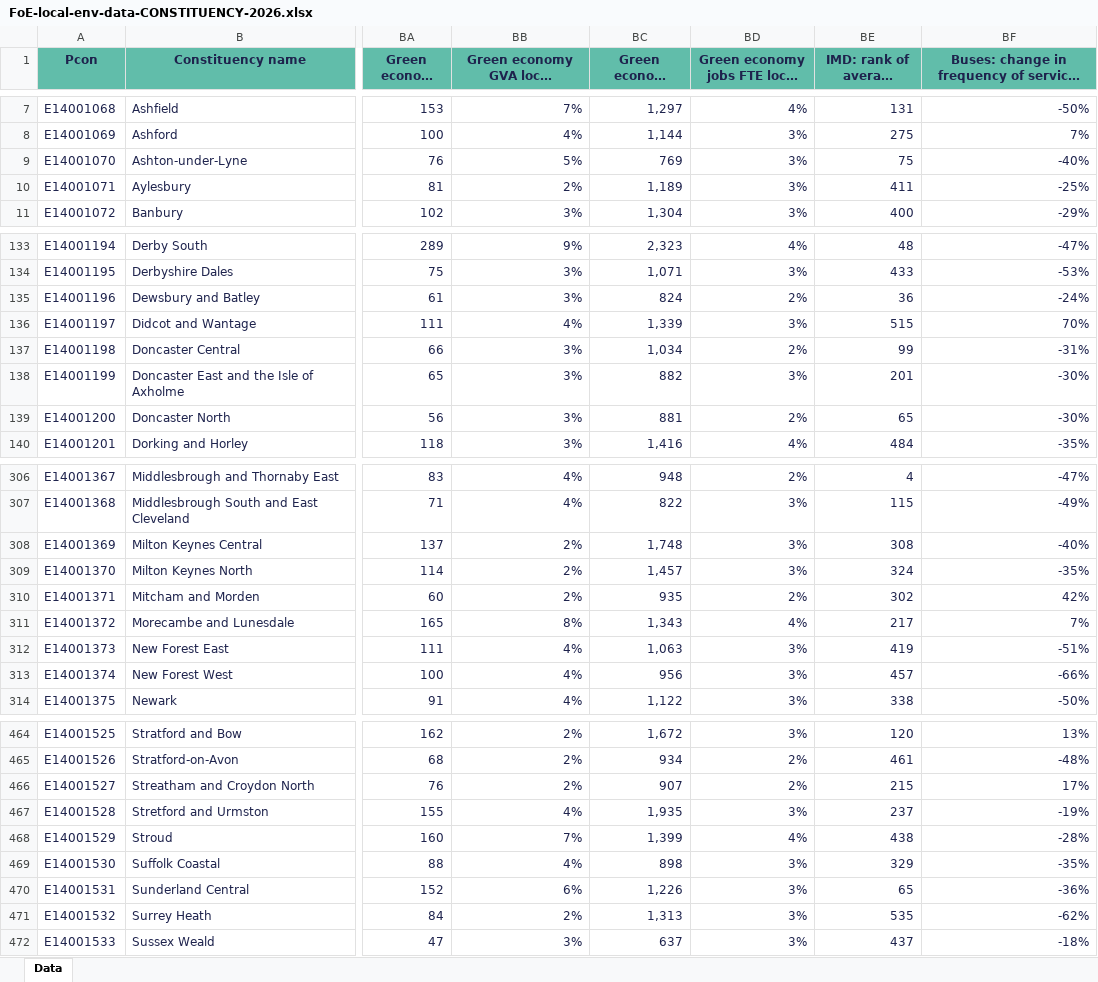
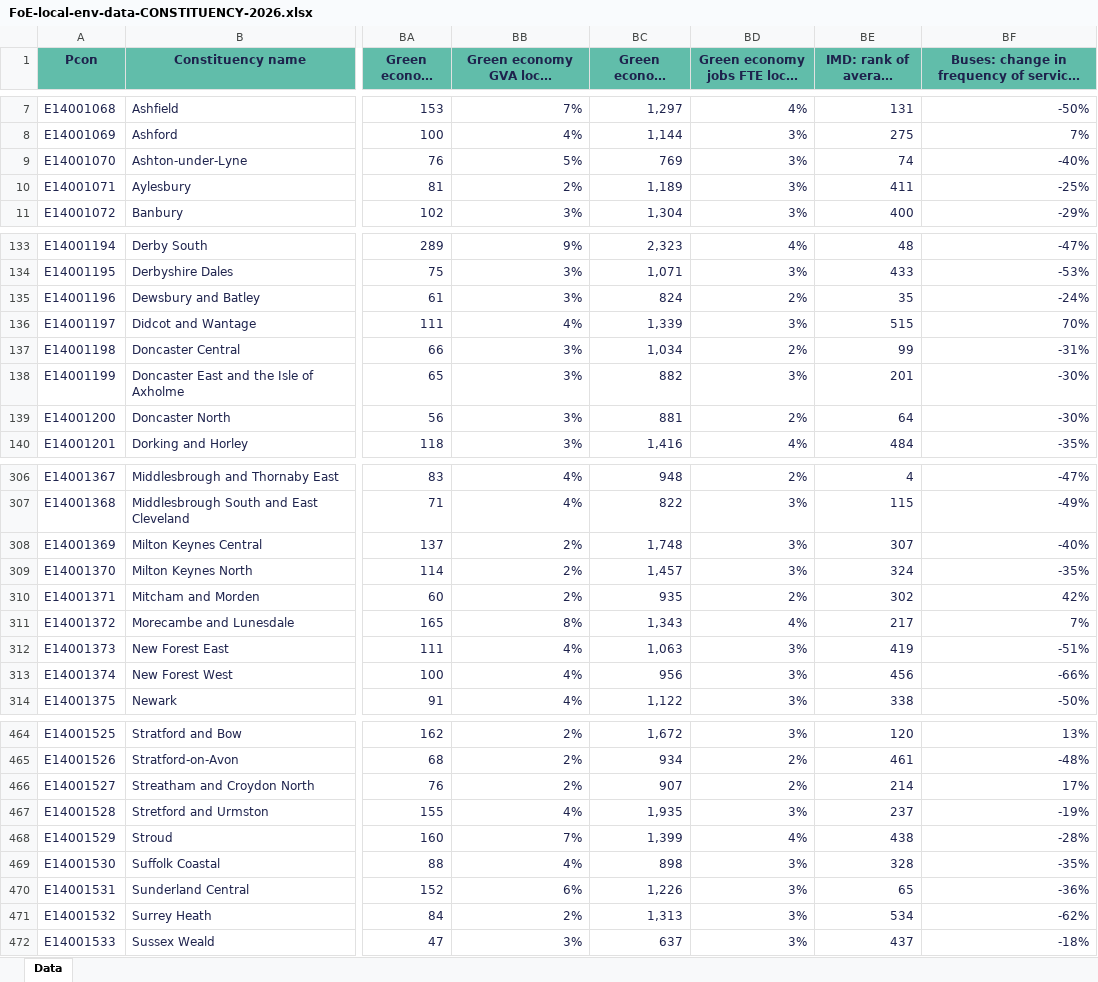
Before and after one commit to friendsoftheearth-data/friendsoftheearth-data.github.io, an Excel workbook: datasets/local-data/FoE-local-env-data-CONSTITUENCY-2026.xlsx, sheet Data, drawn as a sheet; only a part is shown, gaps mark what is left out; long unchanged cells end in …; values as stored, in another font and other column widths than the file's, no borders; the diff covers the shown part only; the diff names each change by its address in the sheet, - before the commit and + after, or states it on an @@ line.

Commit message:
Adding updates to local data and new air pollution summary data

```diff
--- a/datasets/local-data/FoE-local-env-data-CONSTITUENCY-2026.xlsx (sheet Data)
+++ b/datasets/local-data/FoE-local-env-data-CONSTITUENCY-2026.xlsx (sheet Data)
-BE9 (IMD: rank of average score): 75
+BE9 (IMD: rank of average score): 74
-BE135 (IMD: rank of average score): 36
+BE135 (IMD: rank of average score): 35
-BE139 (IMD: rank of average score): 65
+BE139 (IMD: rank of average score): 64
-BE308 (IMD: rank of average score): 308
+BE308 (IMD: rank of average score): 307
-BE313 (IMD: rank of average score): 457
+BE313 (IMD: rank of average score): 456
-BE466 (IMD: rank of average score): 215
+BE466 (IMD: rank of average score): 214
-BE469 (IMD: rank of average score): 329
+BE469 (IMD: rank of average score): 328
-BE471 (IMD: rank of average score): 535
+BE471 (IMD: rank of average score): 534
```
Also changed, not shown: 35 edited cells elsewhere in this sheet, datasets/local-data/FoE-local-env-data-LAD-2026.xlsx, datasets/local-data/FoE-local-env-data-MAYORAL-2026.xlsx, 1 other file.
